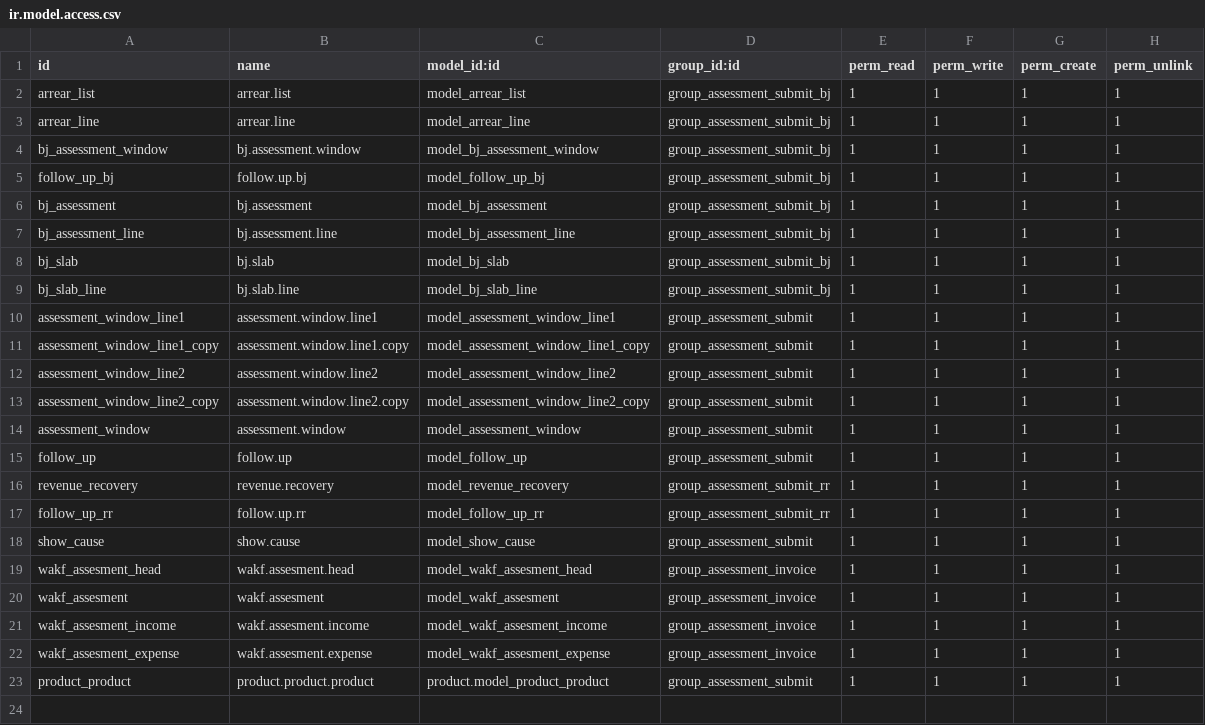
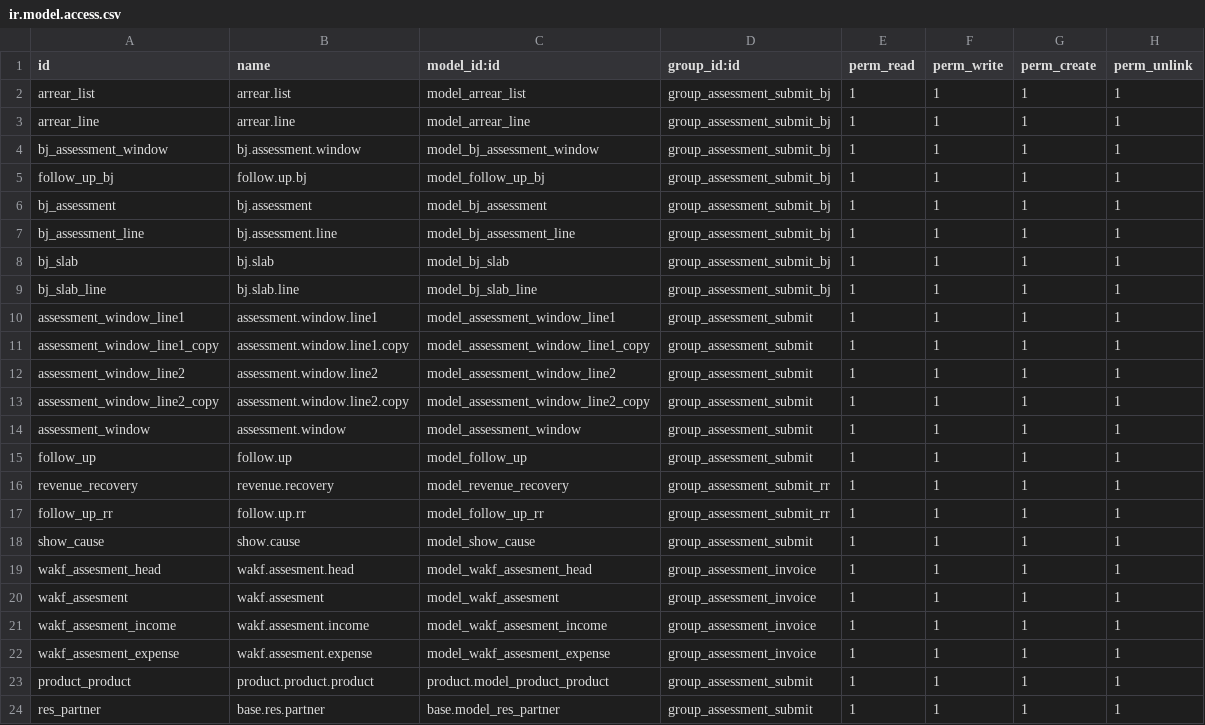
Before and after one commit to sujithkarthika/wakf_assessment, a CSV file: security/ir.model.access.csv, drawn as a sheet.

Commit message:
After access rights and other modifications Arrear list corrected field view get added..and commented.

```diff
--- a/security/ir.model.access.csv
+++ b/security/ir.model.access.csv
@@ -23 +23,2 @@ wakf_assesment_expense,wakf.assesment.expense,model_wakf_assesment_expense,group
 product_product,product.product.product,product.model_product_product,group_assessment_submit,1,1,1,1
+res_partner,base.res.partner,base.model_res_partner,group_assessment_submit,1,1,1,1
```
Also changed, not shown: 13 other files.
